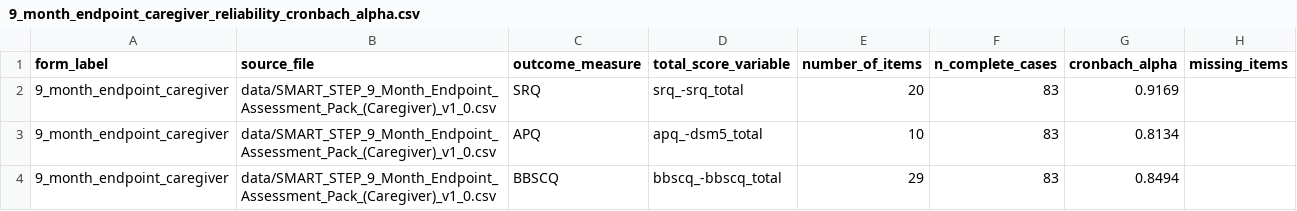
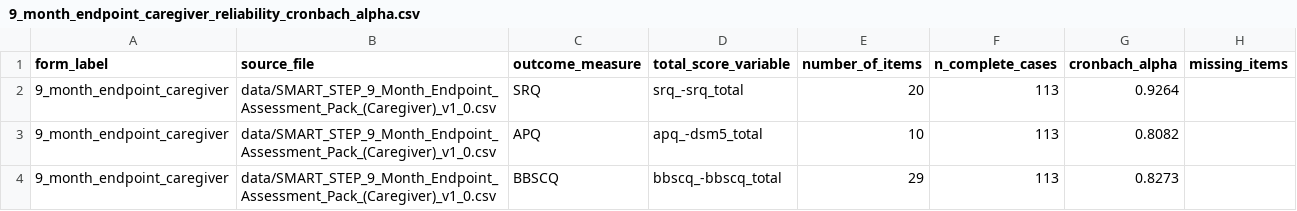
Before and after one commit to mrhashimjaved/odk-analysis-pipeline, a CSV file: output/9_month_endpoint_caregiver_reliability_cronbach_alpha.csv, drawn as a sheet.

```diff
--- a/output/9_month_endpoint_caregiver_reliability_cronbach_alpha.csv
+++ b/output/9_month_endpoint_caregiver_reliability_cronbach_alpha.csv
@@ -1,4 +1,4 @@
 form_label,source_file,outcome_measure,total_score_variable,number_of_items,n_complete_cases,cronbach_alpha,missing_items
-9_month_endpoint_caregiver,data/SMART_STEP_9_Month_Endpoint_Assessment_Pack_(Caregiver)_v1_0.csv,SRQ,srq_-srq_total,20,83,0.9169,
-9_month_endpoint_caregiver,data/SMART_STEP_9_Month_Endpoint_Assessment_Pack_(Caregiver)_v1_0.csv,APQ,apq_-dsm5_total,10,83,0.8134,
-9_month_endpoint_caregiver,data/SMART_STEP_9_Month_Endpoint_Assessment_Pack_(Caregiver)_v1_0.csv,BBSCQ,bbscq_-bbscq_total,29,83,0.8494,
+9_month_endpoint_caregiver,data/SMART_STEP_9_Month_Endpoint_Assessment_Pack_(Caregiver)_v1_0.csv,SRQ,srq_-srq_total,20,113,0.9264,
+9_month_endpoint_caregiver,data/SMART_STEP_9_Month_Endpoint_Assessment_Pack_(Caregiver)_v1_0.csv,APQ,apq_-dsm5_total,10,113,0.8082,
+9_month_endpoint_caregiver,data/SMART_STEP_9_Month_Endpoint_Assessment_Pack_(Caregiver)_v1_0.csv,BBSCQ,bbscq_-bbscq_total,29,113,0.8273,
```
Also changed, not shown: output/9_month_endpoint_adolescents_descriptives_continuous.csv, output/9_month_endpoint_adolescents_groupwise_t_tests.csv, 13 other files.
